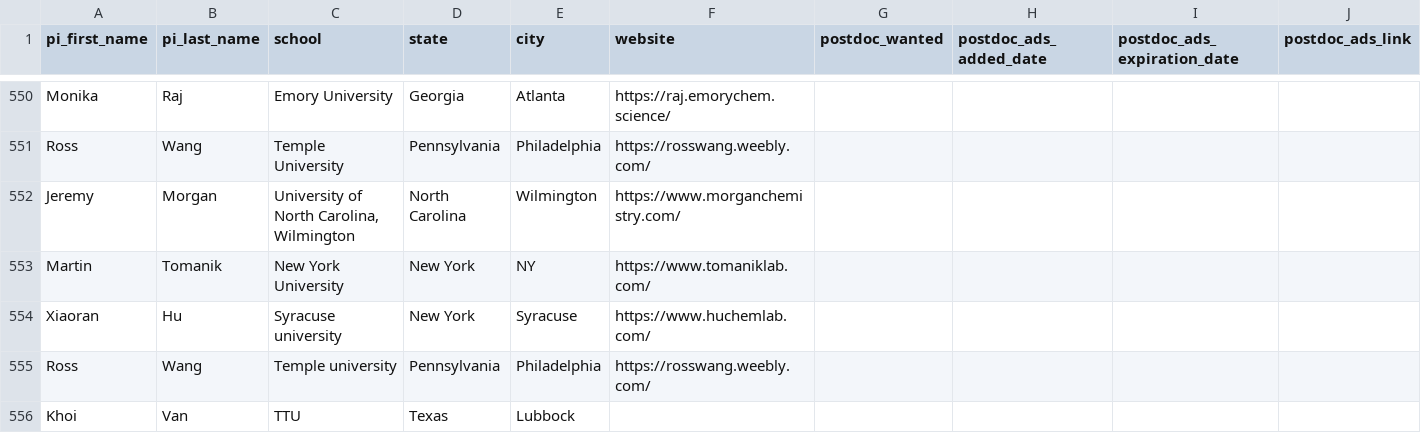
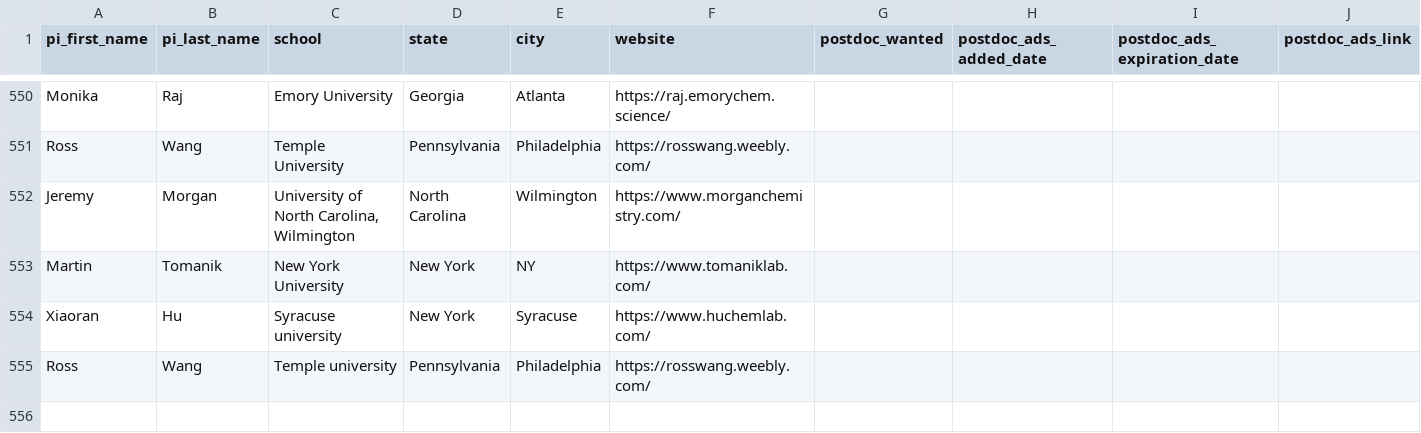
Before and after one commit to khoivan88/organiclinks-v2, a CSV file: data/organiclinks_db.csv, drawn as a sheet; only a part is shown, gaps mark what is left out; rows hold the shown columns only; the diff names each change by its address in the sheet, - before the commit and + after, or states it on an @@ line.

Commit message:
Committing spreadsheet content on 1/14/2025: by khoivan88@gmail.com remove test row

```diff
--- a/data/organiclinks_db.csv
+++ b/data/organiclinks_db.csv
-row 556: Khoi | Van | TTU | Texas | Lubbock
```
